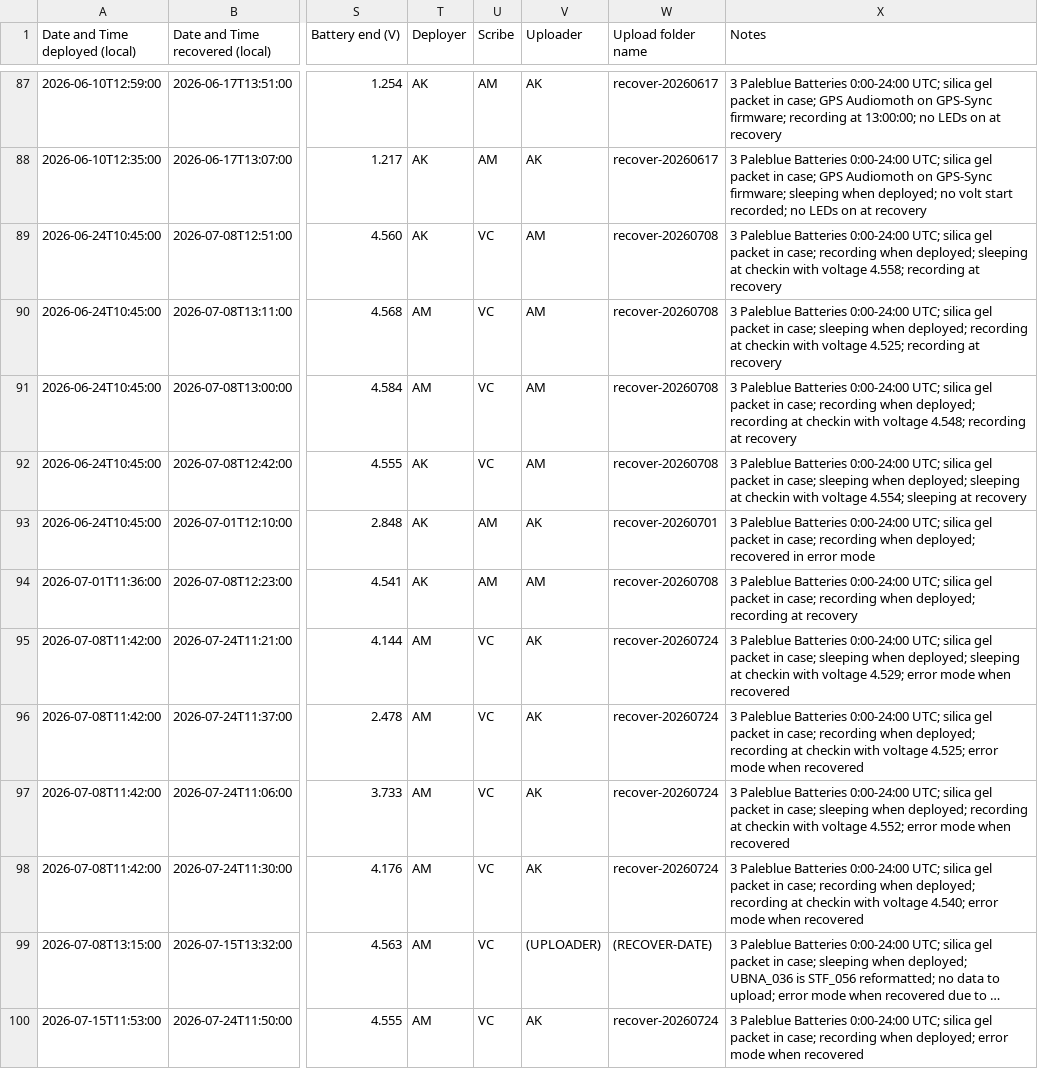
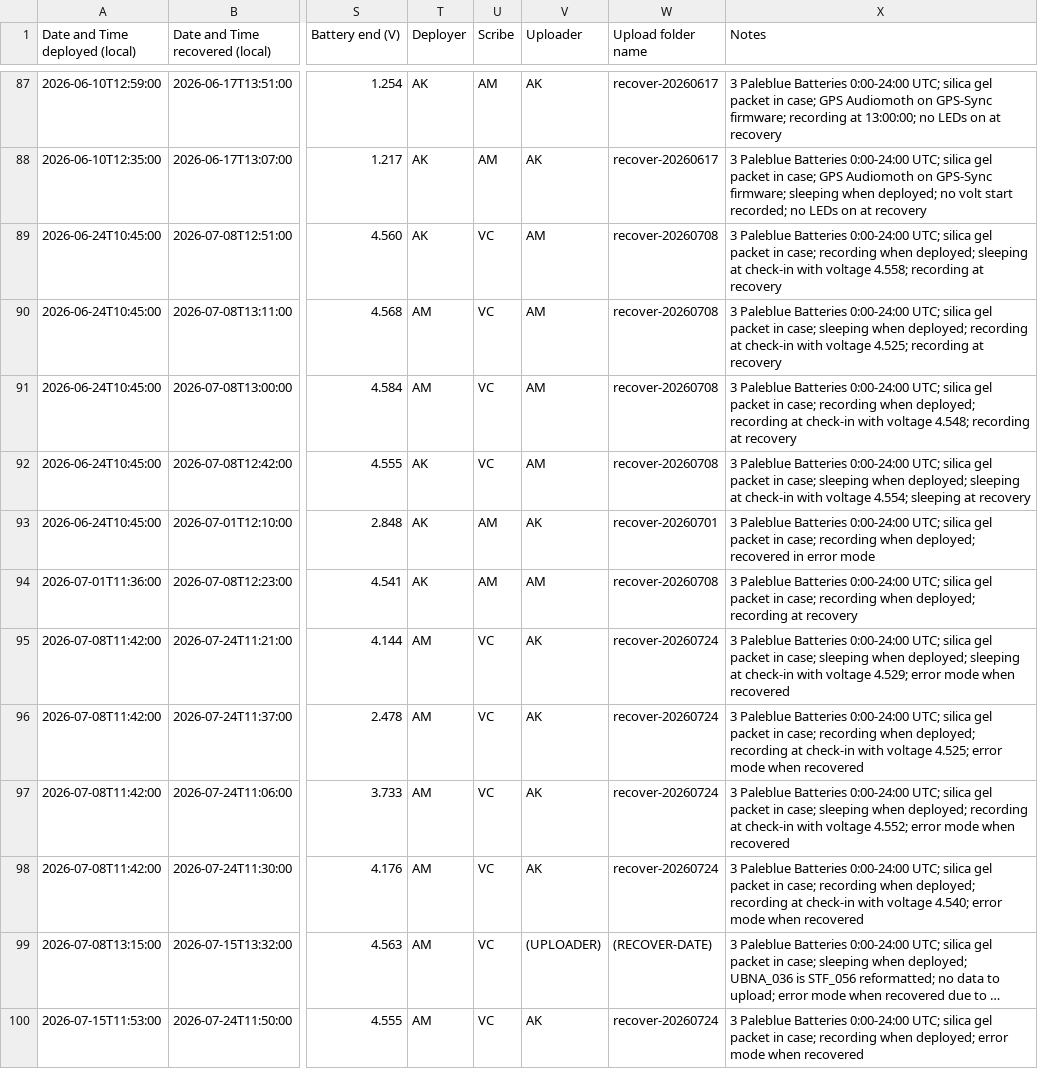
Before and after one commit to uw-echospace/ubna-field, a CSV file: field_records/ubna_2026.csv, drawn as a sheet; only a part is shown, gaps mark what is left out; long unchanged cells end in …; the diff covers the shown part only; the diff names each change by its address in the sheet, - before the commit and + after, or states it on an @@ line.

Commit message:
Deploy-20260805 (#249)
* Added info for deploy-20260805, changed all "checkin" to "check-in"

* Added info about new hard drive ubna_data_08

* Correct formatting for hard drive names (normal text -> monospace)

* Added pictures for deploy-20260805

```diff
--- a/field_records/ubna_2026.csv
+++ b/field_records/ubna_2026.csv
-X89 (Notes): …sleeping at checkin with voltage…
+X89 (Notes): …sleeping at check-in with voltage…
-X90 (Notes): …recording at checkin with voltage…
+X90 (Notes): …recording at check-in with voltage…
-X91 (Notes): …recording at checkin with voltage…
+X91 (Notes): …recording at check-in with voltage…
-X92 (Notes): …sleeping at checkin with voltage…
+X92 (Notes): …sleeping at check-in with voltage…
-X95 (Notes): …sleeping at checkin with voltage…
+X95 (Notes): …sleeping at check-in with voltage…
-X96 (Notes): …recording at checkin with voltage…
+X96 (Notes): …recording at check-in with voltage…
-X97 (Notes): …recording at checkin with voltage…
+X97 (Notes): …recording at check-in with voltage…
-X98 (Notes): …recording at checkin with voltage…
+X98 (Notes): …recording at check-in with voltage…
```
Also changed, not shown: 5 added rows and 49 edited cells elsewhere in this file, 4 other files.
